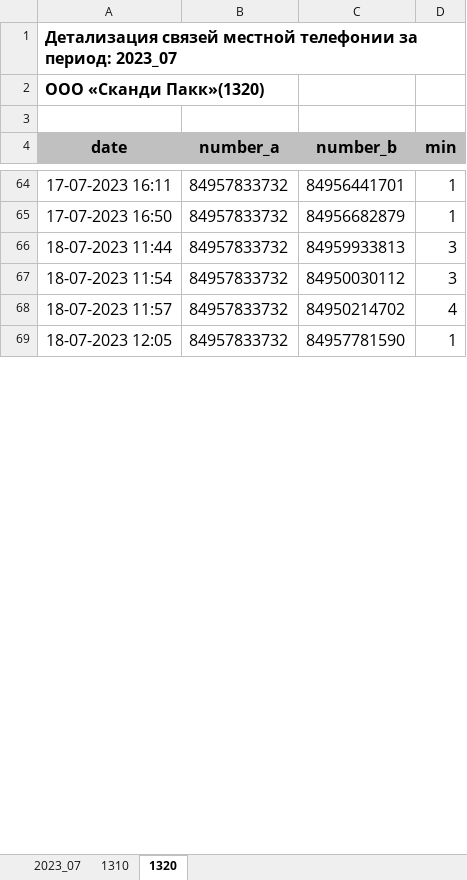
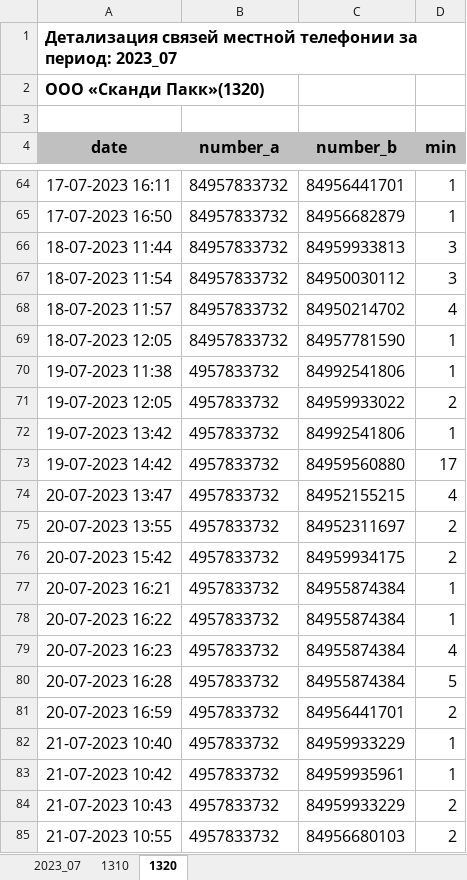
Before and after one commit to vadimkozin/bill, an Excel workbook: result/2023_07/mest/2023_07_mest.xlsx, sheet 1320, drawn as a sheet; only a part is shown, gaps mark what is left out; values as stored, in another font and other column widths than the file's, no borders; the diff covers the shown part only; the diff names each change by its address in the sheet, - before the commit and + after, or states it on an @@ line.

```diff
--- a/result/2023_07/mest/2023_07_mest.xlsx (sheet 1320)
+++ b/result/2023_07/mest/2023_07_mest.xlsx (sheet 1320)
+row 70: 19-07-2023 11:38 | 4957833732 | 84992541806 | 1
+row 71: 19-07-2023 12:05 | 4957833732 | 84959933022 | 2
+row 72: 19-07-2023 13:42 | 4957833732 | 84992541806 | 1
+row 73: 19-07-2023 14:42 | 4957833732 | 84959560880 | 17
+row 74: 20-07-2023 13:47 | 4957833732 | 84952155215 | 4
+row 75: 20-07-2023 13:55 | 4957833732 | 84952311697 | 2
+row 76: 20-07-2023 15:42 | 4957833732 | 84959934175 | 2
+row 77: 20-07-2023 16:21 | 4957833732 | 84955874384 | 1
+row 78: 20-07-2023 16:22 | 4957833732 | 84955874384 | 1
+row 79: 20-07-2023 16:23 | 4957833732 | 84955874384 | 4
+row 80: 20-07-2023 16:28 | 4957833732 | 84955874384 | 5
+row 81: 20-07-2023 16:59 | 4957833732 | 84956441701 | 2
+row 82: 21-07-2023 10:40 | 4957833732 | 84959933229 | 1
+row 83: 21-07-2023 10:42 | 4957833732 | 84959935961 | 1
+row 84: 21-07-2023 10:43 | 4957833732 | 84959933229 | 2
+row 85: 21-07-2023 10:55 | 4957833732 | 84956680103 | 2
```
Also changed, not shown: 53 added rows and 1 edited cell elsewhere in this sheet, sheet 2023_07, result/2023_07/book/2023_07_book.xlsx, 19 other files.
